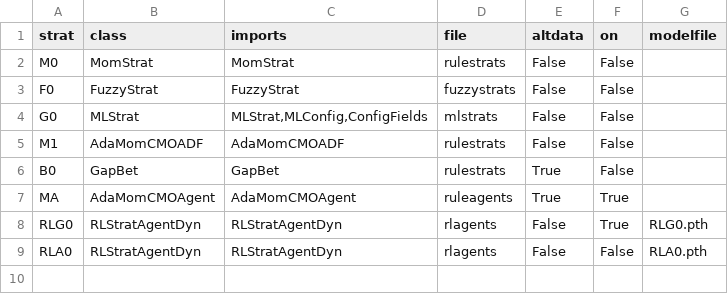
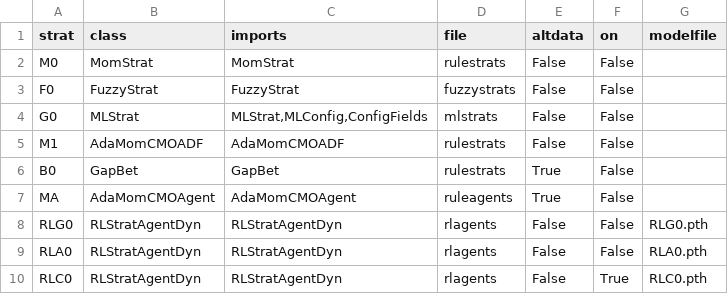
Before and after one commit to gmshroff/algostrats, a CSV file: config_strats.csv, drawn as a sheet.

Commit message:
model trained on concatenated data RLC0.pth (min cols, no global data); code to clean feed before trainig/testing included in scripts

```diff
--- a/config_strats.csv
+++ b/config_strats.csv
@@ -6,4 +6,5 @@ M1,AdaMomCMOADF,AdaMomCMOADF,rulestrats,False,False,
 B0,GapBet,GapBet,rulestrats,True,False,
-MA,AdaMomCMOAgent,AdaMomCMOAgent,ruleagents,True,True,
-RLG0,RLStratAgentDyn,RLStratAgentDyn,rlagents,False,True,RLG0.pth
+MA,AdaMomCMOAgent,AdaMomCMOAgent,ruleagents,True,False,
+RLG0,RLStratAgentDyn,RLStratAgentDyn,rlagents,False,False,RLG0.pth
 RLA0,RLStratAgentDyn,RLStratAgentDyn,rlagents,False,False,RLA0.pth
+RLC0,RLStratAgentDyn,RLStratAgentDyn,rlagents,False,True,RLC0.pth
```
Also changed, not shown: 11 other files.
